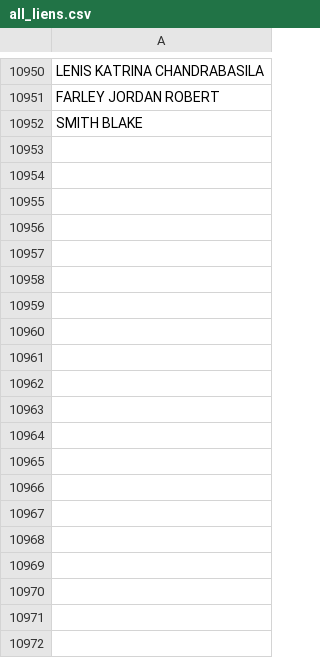
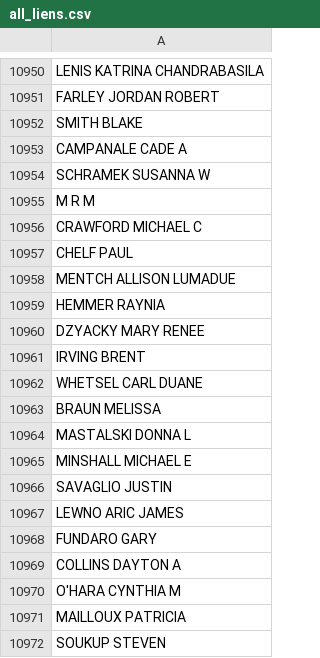
Before and after one commit to GoldenLin9/Wholesale-Real-Estate, a CSV file: pulls/all_liens.csv, drawn as a sheet; only a part is shown, gaps mark what is left out; the diff covers the shown part only; the diff names each change by its address in the sheet, - before the commit and + after, or states it on an @@ line.

```diff
--- a/pulls/all_liens.csv
+++ b/pulls/all_liens.csv
+row 10953: CAMPANALE CADE A
+row 10954: SCHRAMEK SUSANNA W
+row 10955: M R M
+row 10956: CRAWFORD MICHAEL C
+row 10957: CHELF PAUL
+row 10958: MENTCH ALLISON LUMADUE
+row 10959: HEMMER RAYNIA
+row 10960: DZYACKY MARY RENEE
+row 10961: IRVING BRENT
+row 10962: WHETSEL CARL DUANE
+row 10963: BRAUN MELISSA
+row 10964: MASTALSKI DONNA L
+row 10965: MINSHALL MICHAEL E
+row 10966: SAVAGLIO JUSTIN
+row 10967: LEWNO ARIC JAMES
+row 10968: FUNDARO GARY
+row 10969: COLLINS DAYTON A
+row 10970: O'HARA CYNTHIA M
+row 10971: MAILLOUX PATRICIA
+row 10972: SOUKUP STEVEN
```
Also changed, not shown: 25 added rows elsewhere in this file, 3 other files.
